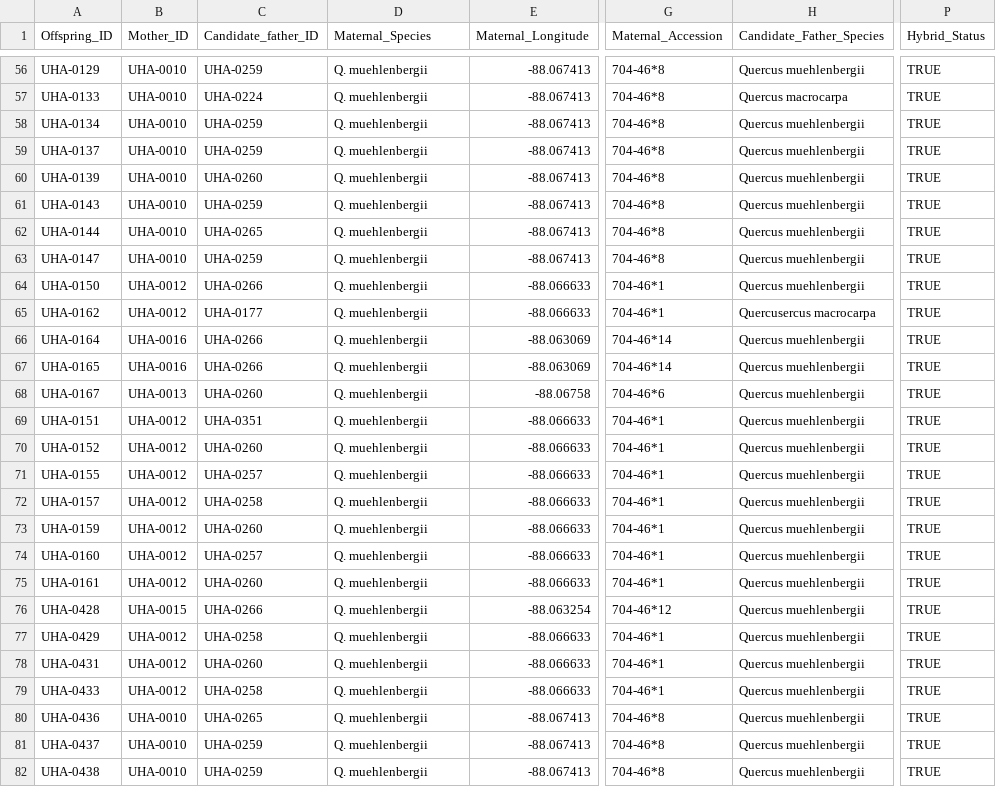
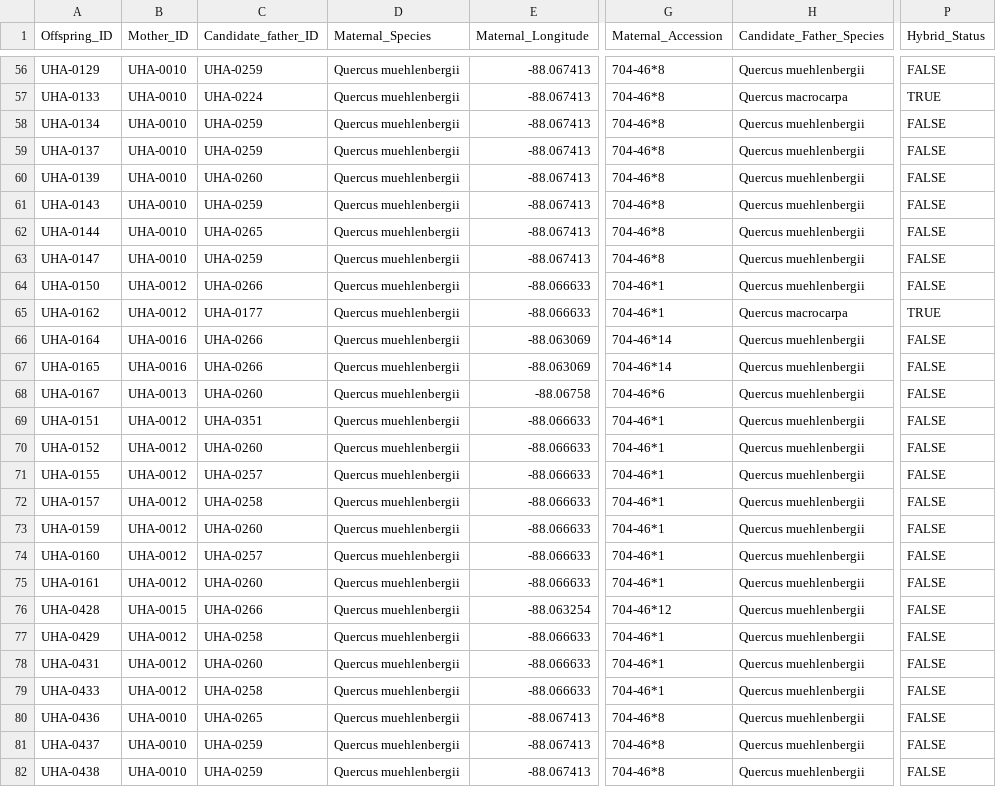
Before and after one commit to HobanLab/USBG_Hybrid_Acorns, a CSV file: Data_Files/CSV_Files/UHA_red_loci_analysis_df.csv, drawn as a sheet; only a part is shown, gaps mark what is left out; the diff covers the shown part only; the diff names each change by its address in the sheet, - before the commit and + after, or states it on an @@ line.

```diff
--- a/Data_Files/CSV_Files/UHA_red_loci_analysis_df.csv
+++ b/Data_Files/CSV_Files/UHA_red_loci_analysis_df.csv
-D56:D82 (Maternal_Species): Q. muehlenbergii
+D56:D82 (Maternal_Species): Quercus muehlenbergii
-P56 (Hybrid_Status): TRUE
+P56 (Hybrid_Status): FALSE
-P58:P64 (Hybrid_Status): TRUE
+P58:P64 (Hybrid_Status): FALSE
-H65 (Candidate_Father_Species): Quercusercus macrocarpa
+H65 (Candidate_Father_Species): Quercus macrocarpa
-P66:P82 (Hybrid_Status): TRUE
+P66:P82 (Hybrid_Status): FALSE
```
Also changed, not shown: 127 edited cells elsewhere in this file, Data_Files/CSV_Files/ARCHIVED_USBG_Hybrid_Acorn_Tissue_Database.csv, Data_Files/CSV_Files/UHA_HCF_all_loci_analysis_df.csv, 21 other files.
